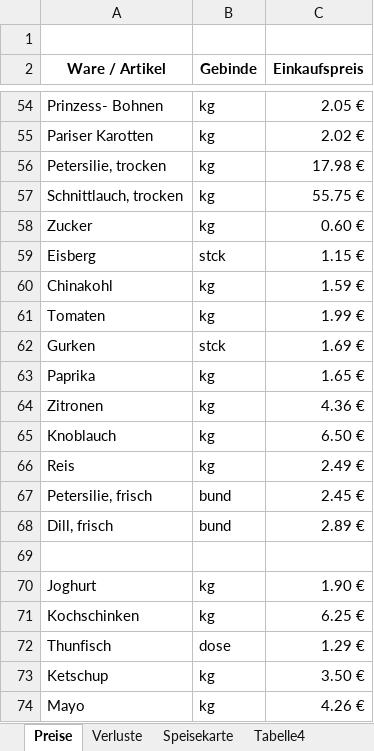
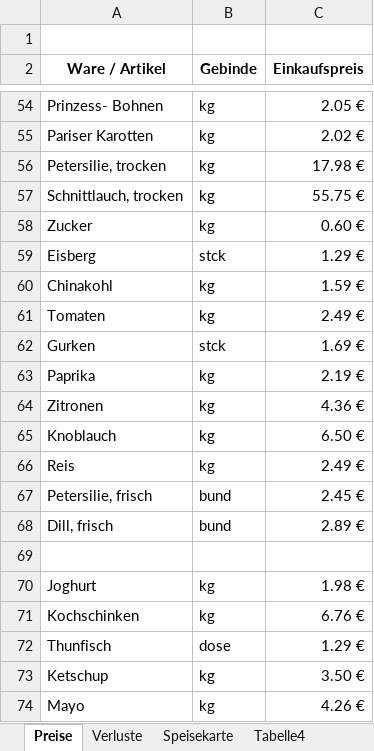
Before and after one commit to Nostradamus1309/ChatGPT, an Excel workbook: CHATGPT/Kalkulation_preise/Kalkulation und Rezepte.xlsx, sheet Preise, drawn as a sheet; only a part is shown, gaps mark what is left out; values as stored, in another font and other column widths than the file's, no borders; the diff names each change by its address in the sheet, - before the commit and + after, or states it on an @@ line.

```diff
--- a/CHATGPT/Kalkulation_preise/Kalkulation und Rezepte.xlsx (sheet Preise)
+++ b/CHATGPT/Kalkulation_preise/Kalkulation und Rezepte.xlsx (sheet Preise)
-C59 (Einkaufspreis): 1.15 €
+C59 (Einkaufspreis): 1.29 €
-C61 (Einkaufspreis): 1.99 €
+C61 (Einkaufspreis): 2.49 €
-C63 (Einkaufspreis): 1.65 €
+C63 (Einkaufspreis): 2.19 €
-C70 (Einkaufspreis): 1.90 €
+C70 (Einkaufspreis): 1.98 €
-C71 (Einkaufspreis): 6.25 €
+C71 (Einkaufspreis): 6.76 €
```
Also changed, not shown: sheet Speisekarte.
